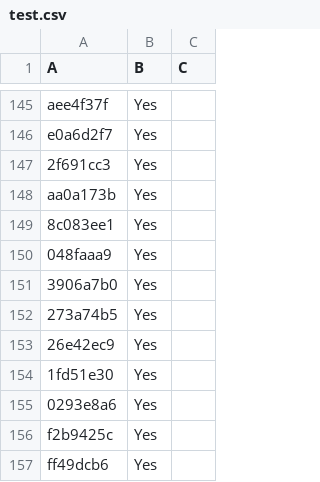
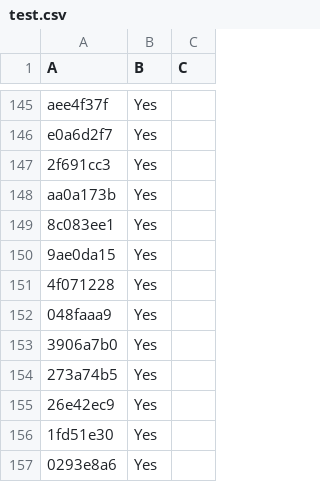
Before and after one commit to LightspeedBalls/data, a CSV file: test.csv, drawn as a sheet; only a part is shown, gaps mark what is left out; the shorter side is filled out with more unchanged rows; the diff names each change by its address in the sheet, - before the commit and + after, or states it on an @@ line.

Commit message:
Update

```diff
--- a/test.csv
+++ b/test.csv
+row 150: 9ae0da15 | Yes
+row 151: 4f071228 | Yes
```
